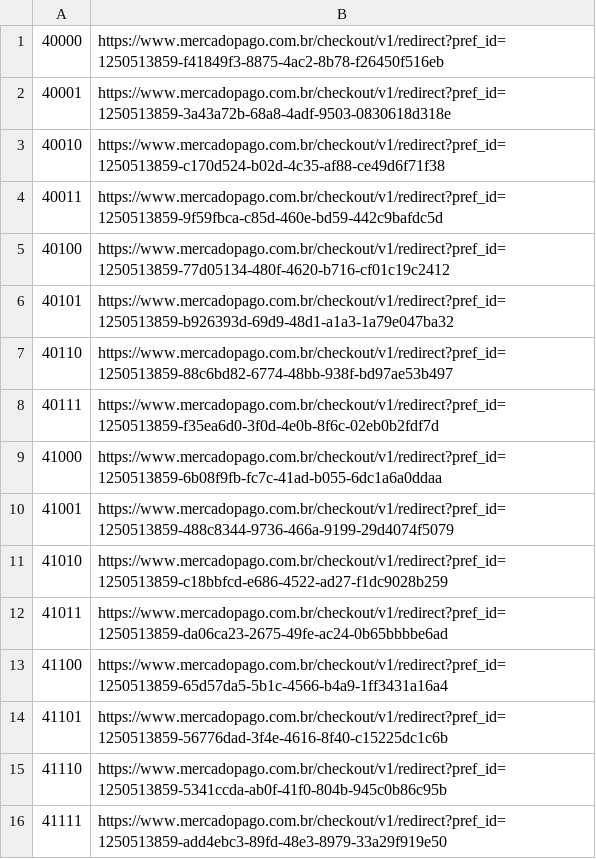
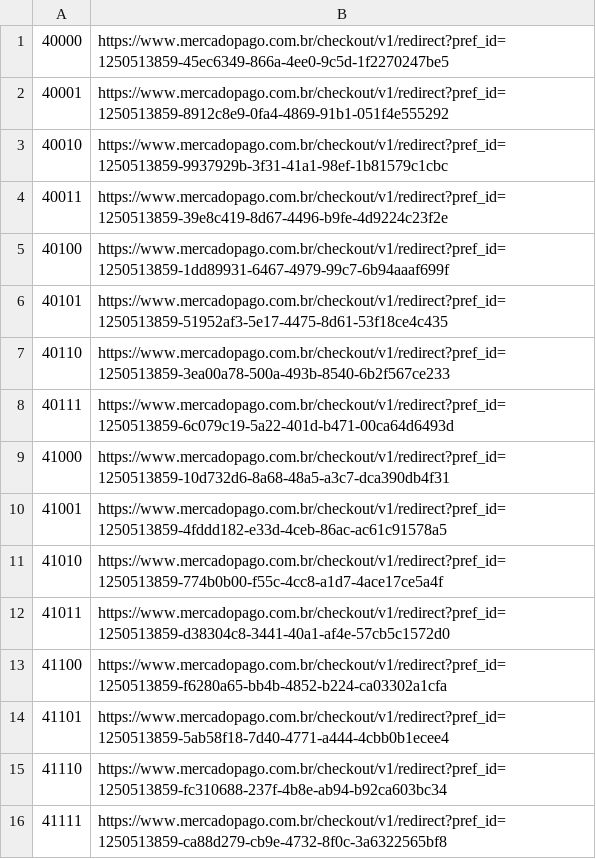
Before and after one commit to luistiagos/emuladores.github.io, a CSV file: psx/ofertas/links.csv, drawn as a sheet.

```diff
--- a/psx/ofertas/links.csv
+++ b/psx/ofertas/links.csv
@@ -1,16 +1,16 @@
-40000;https://www.mercadopago.com.br/checkout/v1/redirect?pref_id=1250513859-f41849f3-8875-4ac2-8b78-f26450f516eb
-40001;https://www.mercadopago.com.br/checkout/v1/redirect?pref_id=1250513859-3a43a72b-68a8-4adf-9503-0830618d318e
-40010;https://www.mercadopago.com.br/checkout/v1/redirect?pref_id=1250513859-c170d524-b02d-4c35-af88-ce49d6f71f38
-40011;https://www.mercadopago.com.br/checkout/v1/redirect?pref_id=1250513859-9f59fbca-c85d-460e-bd59-442c9bafdc5d
-40100;https://www.mercadopago.com.br/checkout/v1/redirect?pref_id=1250513859-77d05134-480f-4620-b716-cf01c19c2412
-40101;https://www.mercadopago.com.br/checkout/v1/redirect?pref_id=1250513859-b926393d-69d9-48d1-a1a3-1a79e047ba32
-40110;https://www.mercadopago.com.br/checkout/v1/redirect?pref_id=1250513859-88c6bd82-6774-48bb-938f-bd97ae53b497
-40111;https://www.mercadopago.com.br/checkout/v1/redirect?pref_id=1250513859-f35ea6d0-3f0d-4e0b-8f6c-02eb0b2fdf7d
-41000;https://www.mercadopago.com.br/checkout/v1/redirect?pref_id=1250513859-6b08f9fb-fc7c-41ad-b055-6dc1a6a0ddaa
-41001;https://www.mercadopago.com.br/checkout/v1/redirect?pref_id=1250513859-488c8344-9736-466a-9199-29d4074f5079
-41010;https://www.mercadopago.com.br/checkout/v1/redirect?pref_id=1250513859-c18bbfcd-e686-4522-ad27-f1dc9028b259
-41011;https://www.mercadopago.com.br/checkout/v1/redirect?pref_id=1250513859-da06ca23-2675-49fe-ac24-0b65bbbbe6ad
-41100;https://www.mercadopago.com.br/checkout/v1/redirect?pref_id=1250513859-65d57da5-5b1c-4566-b4a9-1ff3431a16a4
-41101;https://www.mercadopago.com.br/checkout/v1/redirect?pref_id=1250513859-56776dad-3f4e-4616-8f40-c15225dc1c6b
-41110;https://www.mercadopago.com.br/checkout/v1/redirect?pref_id=1250513859-5341ccda-ab0f-41f0-804b-945c0b86c95b
-41111;https://www.mercadopago.com.br/checkout/v1/redirect?pref_id=1250513859-add4ebc3-89fd-48e3-8979-33a29f919e50
+40000;https://www.mercadopago.com.br/checkout/v1/redirect?pref_id=1250513859-45ec6349-866a-4ee0-9c5d-1f2270247be5
+40001;https://www.mercadopago.com.br/checkout/v1/redirect?pref_id=1250513859-8912c8e9-0fa4-4869-91b1-051f4e555292
+40010;https://www.mercadopago.com.br/checkout/v1/redirect?pref_id=1250513859-9937929b-3f31-41a1-98ef-1b81579c1cbc
+40011;https://www.mercadopago.com.br/checkout/v1/redirect?pref_id=1250513859-39e8c419-8d67-4496-b9fe-4d9224c23f2e
+40100;https://www.mercadopago.com.br/checkout/v1/redirect?pref_id=1250513859-1dd89931-6467-4979-99c7-6b94aaaf699f
+40101;https://www.mercadopago.com.br/checkout/v1/redirect?pref_id=1250513859-51952af3-5e17-4475-8d61-53f18ce4c435
+40110;https://www.mercadopago.com.br/checkout/v1/redirect?pref_id=1250513859-3ea00a78-500a-493b-8540-6b2f567ce233
+40111;https://www.mercadopago.com.br/checkout/v1/redirect?pref_id=1250513859-6c079c19-5a22-401d-b471-00ca64d6493d
+41000;https://www.mercadopago.com.br/checkout/v1/redirect?pref_id=1250513859-10d732d6-8a68-48a5-a3c7-dca390db4f31
+41001;https://www.mercadopago.com.br/checkout/v1/redirect?pref_id=1250513859-4fddd182-e33d-4ceb-86ac-ac61c91578a5
+41010;https://www.mercadopago.com.br/checkout/v1/redirect?pref_id=1250513859-774b0b00-f55c-4cc8-a1d7-4ace17ce5a4f
+41011;https://www.mercadopago.com.br/checkout/v1/redirect?pref_id=1250513859-d38304c8-3441-40a1-af4e-57cb5c1572d0
+41100;https://www.mercadopago.com.br/checkout/v1/redirect?pref_id=1250513859-f6280a65-bb4b-4852-b224-ca03302a1cfa
+41101;https://www.mercadopago.com.br/checkout/v1/redirect?pref_id=1250513859-5ab58f18-7d40-4771-a444-4cbb0b1ecee4
+41110;https://www.mercadopago.com.br/checkout/v1/redirect?pref_id=1250513859-fc310688-237f-4b8e-ab94-b92ca603bc34
+41111;https://www.mercadopago.com.br/checkout/v1/redirect?pref_id=1250513859-ca88d279-cb9e-4732-8f0c-3a6322565bf8
```
Also changed, not shown: 7 other files.
